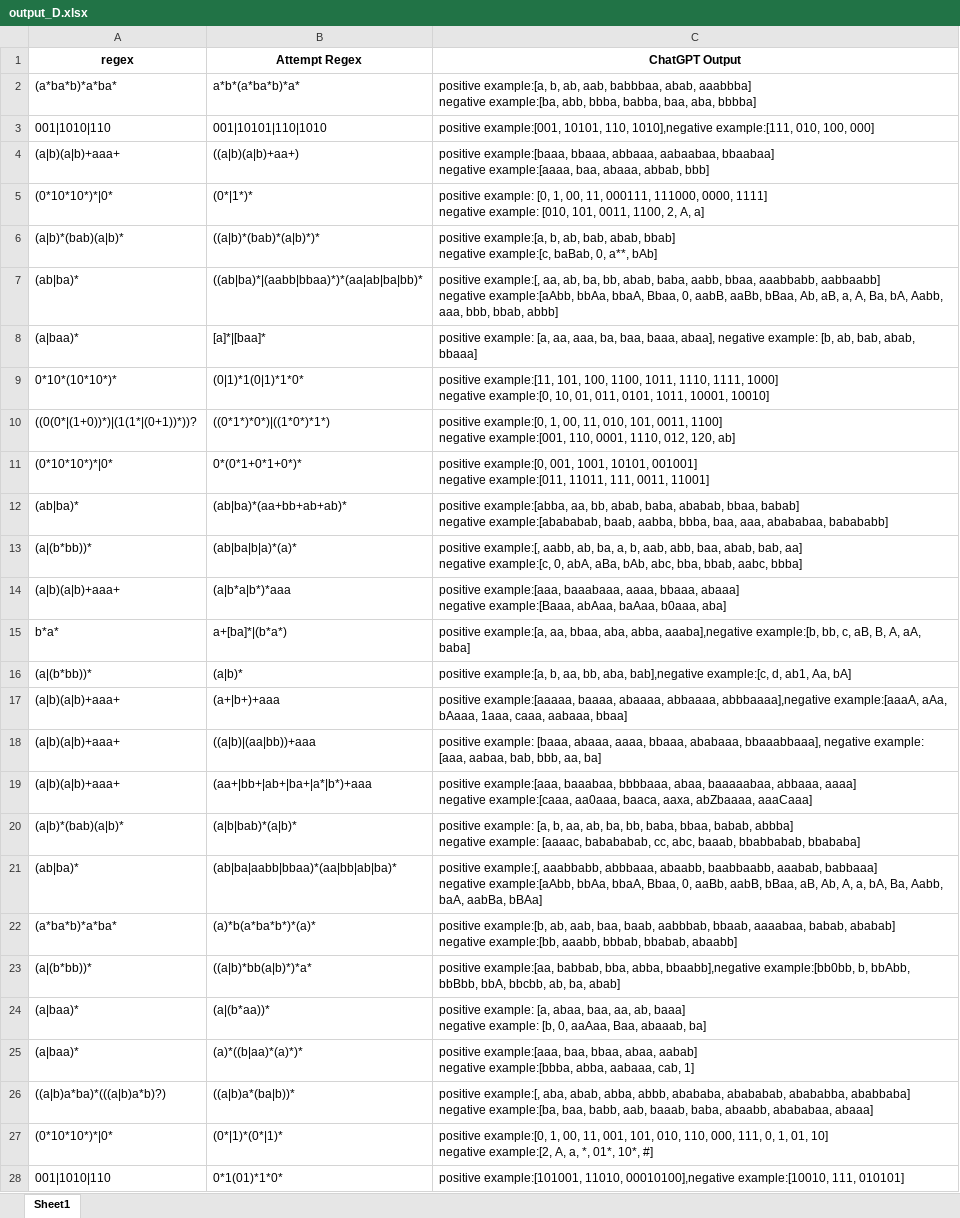
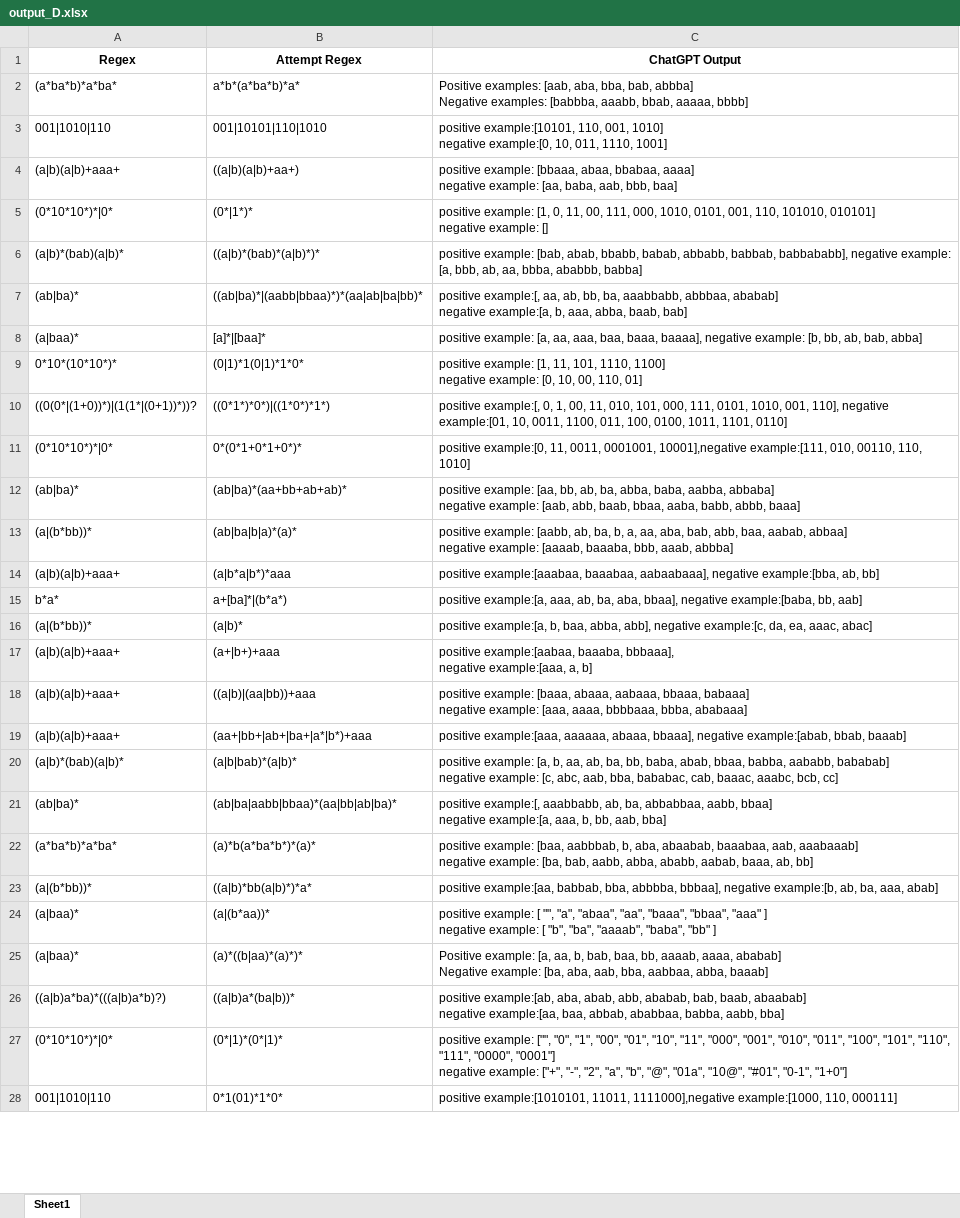
Before and after one commit to lmh1024-dev/Coverage, an Excel workbook: Data/LLM result/LLM_generate_strings/GPT4o/GPT4o with MutRex/output_D.xlsx, sheet Sheet1, drawn as a sheet; only a part is shown; values as stored, in another font and other column widths than the file's, no borders; ↵ is a line break in a cell; the diff covers the shown part only; the diff names each change by its address in the sheet, - before the commit and + after, or states it on an @@ line.

```diff
--- a/Data/LLM result/LLM_generate_strings/GPT4o/GPT4o with MutRex/output_D.xlsx (sheet Sheet1)
+++ b/Data/LLM result/LLM_generate_strings/GPT4o/GPT4o with MutRex/output_D.xlsx (sheet Sheet1)
-A1: regex
+A1: Regex
-C2 (ChatGPT Output): positive example:[a, b, ab, aab, babbbaa, abab, aaabbba] ↵ negative example:[ba, abb, bbba, babba, baa, aba, bbbba]
+C2 (ChatGPT Output): Positive examples: [aab, aba, bba, bab, abbba] ↵ Negative examples: [babbba, aaabb, bbab, aaaaa, bbbb]
-C3 (ChatGPT Output): positive example:[001, 10101, 110, 1010],negative example:[111, 010, 100, 000]
+C3 (ChatGPT Output): positive example:[10101, 110, 001, 1010] ↵ negative example:[0, 10, 011, 1110, 1001]
-C4 (ChatGPT Output): positive example:[baaa, bbaaa, abbaaa, aabaabaa, bbaabaa] ↵ negative example:[aaaa, baa, abaaa, abbab, bbb]
+C4 (ChatGPT Output): positive example: [bbaaa, abaa, bbabaa, aaaa] ↵ negative example: [aa, baba, aab, bbb, baa]
-C5 (ChatGPT Output): positive example: [0, 1, 00, 11, 000111, 111000, 0000, 1111] ↵ negative example: [010, 101, 0011, 1100, 2, A, a]
+C5 (ChatGPT Output): positive example: [1, 0, 11, 00, 111, 000, 1010, 0101, 001, 110, 101010, 010101] ↵ negative example: []
-C6 (ChatGPT Output): positive example:[a, b, ab, bab, abab, bbab] ↵ negative example:[c, baBab, 0, a**, bAb]
+C6 (ChatGPT Output): positive example: [bab, abab, bbabb, babab, abbabb, babbab, babbababb], negative example: [a, bbb, ab, aa, bbba, ababbb, babba]
-C7 (ChatGPT Output): …aa, ab, ba, bb, abab, baba, aabb, bbaa, aaabbabb, aabbaabb] ↵ negative example:[aAbb, bbAa, bbaA, Bbaa, 0, aabB, aaBb, bBaa, Ab, aB, a, A, Ba, bA, Aabb, aaa, bbb, bbab, abbb]
+C7 (ChatGPT Output): …aa, ab, bb, ba, aaabbabb, abbbaa, ababab] ↵ negative example:[a, b, aaa, abba, baab, bab]
-C8 (ChatGPT Output): …aa, aaa, ba, baa, baaa, abaa], negative example: [b, ab, bab, abab, bbaaa]
+C8 (ChatGPT Output): …aa, aaa, baa, baaa, baaaa], negative example: [b, bb, ab, bab, abba]
-C9 (ChatGPT Output): positive example:[11, 101, 100, 1100, 1011, 1110, 1111, 1000] ↵ negative example:[0, 10, 01, 011, 0101, 1011, 10001, 10010]
+C9 (ChatGPT Output): positive example: [1, 11, 101, 1110, 1100] ↵ negative example: [0, 10, 00, 110, 01]
-C10 (ChatGPT Output): positive example:[0, 1, 00, 11, 010, 101, 0011, 1100] ↵ negative example:[001, 110, 0001, 1110, 012, 120, ab]
+C10 (ChatGPT Output): positive example:[, 0, 1, 00, 11, 010, 101, 000, 111, 0101, 1010, 001, 110], negative example:[01, 10, 0011, 1100, 011, 100, 0100, 1011, 1101, 0110]
-C11 (ChatGPT Output): positive example:[0, 001, 1001, 10101, 001001] ↵ negative example:[011, 11011, 111, 0011, 11001]
+C11 (ChatGPT Output): positive example:[0, 11, 0011, 0001001, 10001],negative example:[111, 010, 00110, 110, 1010]
-C12 (ChatGPT Output): positive example:[abba, aa, bb, abab, baba, ababab, bbaa, babab] ↵ negative example:[abababab, baab, aabba, bbba, baa, aaa, abababaa, babababb]
+C12 (ChatGPT Output): positive example: [aa, bb, ab, ba, abba, baba, aabba, abbaba] ↵ negative example: [aab, abb, baab, bbaa, aaba, babb, abbb, baaa]
-C13 (ChatGPT Output): positive example:[, aabb, ab, ba, a, b, aab, abb, baa, abab, bab, aa] ↵ negative example:[c, 0, abA, aBa, bAb, abc, bba, bbab, aabc, bbba]
+C13 (ChatGPT Output): positive example: [aabb, ab, ba, b, a, aa, aba, bab, abb, baa, aabab, abbaa] ↵ negative example: [aaaab, baaaba, bbb, aaab, abbba]
-C14 (ChatGPT Output): positive example:[aaa, baaabaaa, aaaa, bbaaa, abaaa] ↵ negative example:[Baaa, abAaa, baAaa, b0aaa, aba]
+C14 (ChatGPT Output): positive example:[aaabaa, baaabaa, aabaabaaa], negative example:[bba, ab, bb]
-C15 (ChatGPT Output): positive example:[a, aa, bbaa, aba, abba, aaaba],negative example:[b, bb, c, aB, B, A, aA, baba]
+C15 (ChatGPT Output): positive example:[a, aaa, ab, ba, aba, bbaa], negative example:[baba, bb, aab]
-C16 (ChatGPT Output): …example:[a, b, aa, bb, aba, bab],negative example:[c, d, ab1, Aa, bA]
+C16 (ChatGPT Output): …example:[a, b, baa, abba, abb], negative example:[c, da, ea, aaac, abac]
-C17 (ChatGPT Output): positive example:[aaaaa, baaaa, abaaaa, abbaaaa, abbbaaaa],negative example:[aaaA, aAa, bAaaa, 1aaa, caaa, aabaaa, bbaa]
+C17 (ChatGPT Output): positive example:[aabaa, baaaba, bbbaaa], ↵ negative example:[aaa, a, b]
-C18 (ChatGPT Output): …[baaa, abaaa, aaaa, bbaaa, ababaaa, bbaaabbaaa], negative example: [aaa, aabaa, bab, bbb, aa, ba]
+C18 (ChatGPT Output): …[baaa, abaaa, aabaaa, bbaaa, babaaa] ↵ negative example: [aaa, aaaa, bbbbaaa, bbba, ababaaa]
-C19 (ChatGPT Output): positive example:[aaa, baaabaa, bbbbaaa, abaa, baaaaabaa, abbaaa, aaaa] ↵ negative example:[caaa, aa0aaa, baaca, aaxa, abZbaaaa, aaaCaaa]
+C19 (ChatGPT Output): positive example:[aaa, aaaaaa, abaaa, bbaaa], negative example:[abab, bbab, baaab]
-C20 (ChatGPT Output): …bb, baba, bbaa, babab, abbba] ↵ negative example: [aaaac, babababab, cc, abc, baaab, bbabbabab, bbababa]
+C20 (ChatGPT Output): …bb, baba, abab, bbaa, babba, aababb, bababab] ↵ negative example: [c, abc, aab, bba, bababac, cab, baaac, aaabc, bcb, cc]
-C21 (ChatGPT Output): …example:[, aaabbabb, abbbaaa, abaabb, baabbaabb, aaabab, babbaaa] ↵ negative example:[aAbb, bbAa, bbaA, Bbaa, 0, aaBb, aabB, bBaa, aB, Ab, A, a, bA, Ba, Aabb, baA, aabBa, bBAa]
+C21 (ChatGPT Output): …example:[, aaabbabb, ab, ba, abbabbaa, aabb, bbaa] ↵ negative example:[a, aaa, b, bb, aab, bba]
-C22 (ChatGPT Output): positive example:[b, ab, aab, baa, baab, aabbbab, bbaab, aaaabaa, babab, ababab] ↵ negative example:[bb, aaabb, bbbab, bbabab, abaabb]
+C22 (ChatGPT Output): positive example: [baa, aabbbab, b, aba, abaabab, baaabaa, aab, aaabaaab] ↵ negative example: [ba, bab, aabb, abba, ababb, aabab, baaa, ab, bb]
-C23 (ChatGPT Output): …babbab, bba, abba, bbaabb],negative example:[bb0bb, b, bbAbb, bbBbb, bbA, bbcbb, ab, ba, abab]
+C23 (ChatGPT Output): …babbab, bba, abbbba, bbbaa], negative example:[b, ab, ba, aaa, abab]
-C24 (ChatGPT Output): positive example: [a, abaa, baa, aa, ab, baaa] ↵ negative example: [b, 0, aaAaa, Baa, abaaab, ba]
+C24 (ChatGPT Output): positive example: [ "", "a", "abaa", "aa", "baaa", "bbaa", "aaa" ] ↵ negative example: [ "b", "ba", "aaaab", "baba", "bb" ]
-C25 (ChatGPT Output): positive example:[aaa, baa, bbaa, abaa, aabab] ↵ negative example:[bbba, abba, aabaaa, cab, 1]
+C25 (ChatGPT Output): Positive example: [a, aa, b, bab, baa, bb, aaaab, aaaa, ababab] ↵ Negative example: [ba, aba, aab, bba, aabbaa, abba, baaab]
-C26 (ChatGPT Output): positive example:[, aba, abab, abba, abbb, abababa, abababab, abababba, ababbaba] ↵ negative example:[ba, baa, babb, aab, baaab, baba, abaabb, abababaa, abaaa]
+C26 (ChatGPT Output): positive example:[ab, aba, abab, abb, ababab, bab, baab, abaabab] ↵ negative example:[aa, baa, abbab, ababbaa, babba, aabb, bba]
-C27 (ChatGPT Output): positive example:[0, 1, 00, 11, 001, 101, 010, 110, 000, 111, 0, 1, 01, 10] ↵ negative example:[2, A, a, *, 01*, 10*, #]
+C27 (ChatGPT Output): positive example: ["", "0", "1", "00", "01", "10", "11", "000", "001", "010", "011", "100", "101", "110", "111", "0000", "0001"] ↵ negative example: ["+", "-", "2", "a", "b", "@", "01a", "10@", "#01", "0-1", "1+0"]
-C28 (ChatGPT Output): positive example:[101001, 11010, 00010100],negative example:[10010, 111, 010101]
+C28 (ChatGPT Output): positive example:[1010101, 11011, 1111000],negative example:[1000, 110, 000111]
```
Also changed, not shown: 469 added rows and 143 edited cells elsewhere in this sheet, Data/LLM result/LLM_generate_strings/DeepSeek/DeepSeek with MutRex/output_A.xlsx, Data/LLM result/LLM_generate_strings/DeepSeek/DeepSeek with MutRex/output_B.xlsx, 15 other files.
